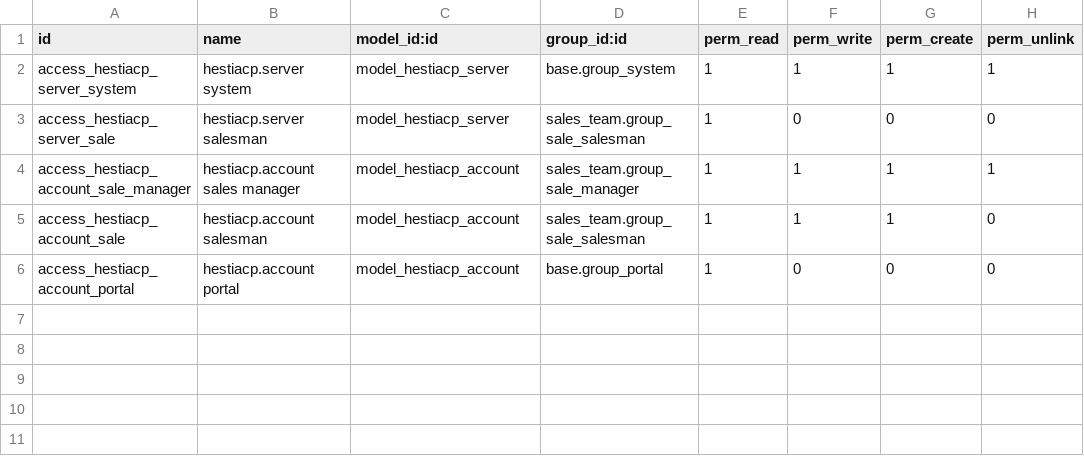
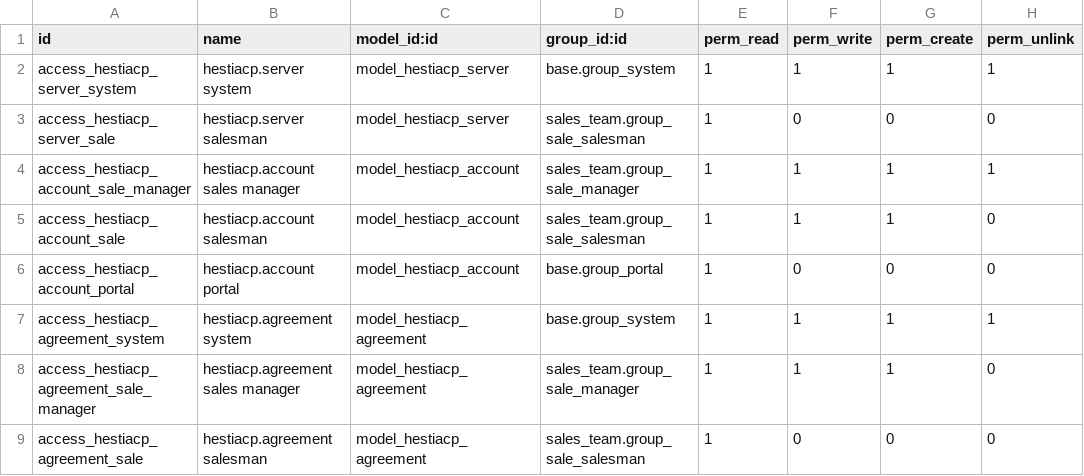
Before and after one commit to LadyHwesta/odoo-addons, a CSV file: hestiacp_hosting/security/ir.model.access.csv, drawn as a sheet.

Commit message:
hestiacp_hosting: require Hosting Service Agreement acceptance before checkout payment
website_sale's native T&C checkbox is client-side only (no persisted
acceptance record), and website_sale deliberately disables sale.order's
native e-signature fields for every website order - neither could serve
as real evidence a customer agreed to anything before being billed.

Adds a small custom mechanism instead:
- hestiacp.agreement holds the agreement text/version (Sales >
  Configuration > Hosting Agreement), seeded with a draft covering
  billing/suspend-terminate policy, acceptable use, and - per the
  user's explicit request - an anti-spam clause requiring every bulk/
  marketing email sent through the hosting to offer and honor
  unsubscribe requests.
- A hosting order is blocked from /shop/payment (via website_sale's own
  _get_shop_payment_errors extension point, the same one core uses to
  block payment when there's no shipping method) until the customer
  visits /hosting/agreement and accepts it, which stamps a timestamp/
  IP/agreement-version onto the order. Server-side and unbypassable by
  skipping JS, unlike the native checkbox.
- Acceptance is copied onto the permanent hestiacp.account at
  provisioning; a backend-confirmed order with no acceptance logs a
  chatter warning instead of blocking (a salesperson may have gotten
  agreement some other way).

35 -> 44 tests, all green.

```diff
--- a/hestiacp_hosting/security/ir.model.access.csv
+++ b/hestiacp_hosting/security/ir.model.access.csv
@@ -6 +6,4 @@ access_hestiacp_account_sale,hestiacp.account salesman,model_hestiacp_account,sa
 access_hestiacp_account_portal,hestiacp.account portal,model_hestiacp_account,base.group_portal,1,0,0,0
+access_hestiacp_agreement_system,hestiacp.agreement system,model_hestiacp_agreement,base.group_system,1,1,1,1
+access_hestiacp_agreement_sale_manager,hestiacp.agreement sales manager,model_hestiacp_agreement,sales_team.group_sale_manager,1,1,1,0
+access_hestiacp_agreement_sale,hestiacp.agreement salesman,model_hestiacp_agreement,sales_team.group_sale_salesman,1,0,0,0
```
Also changed, not shown: 15 other files.
